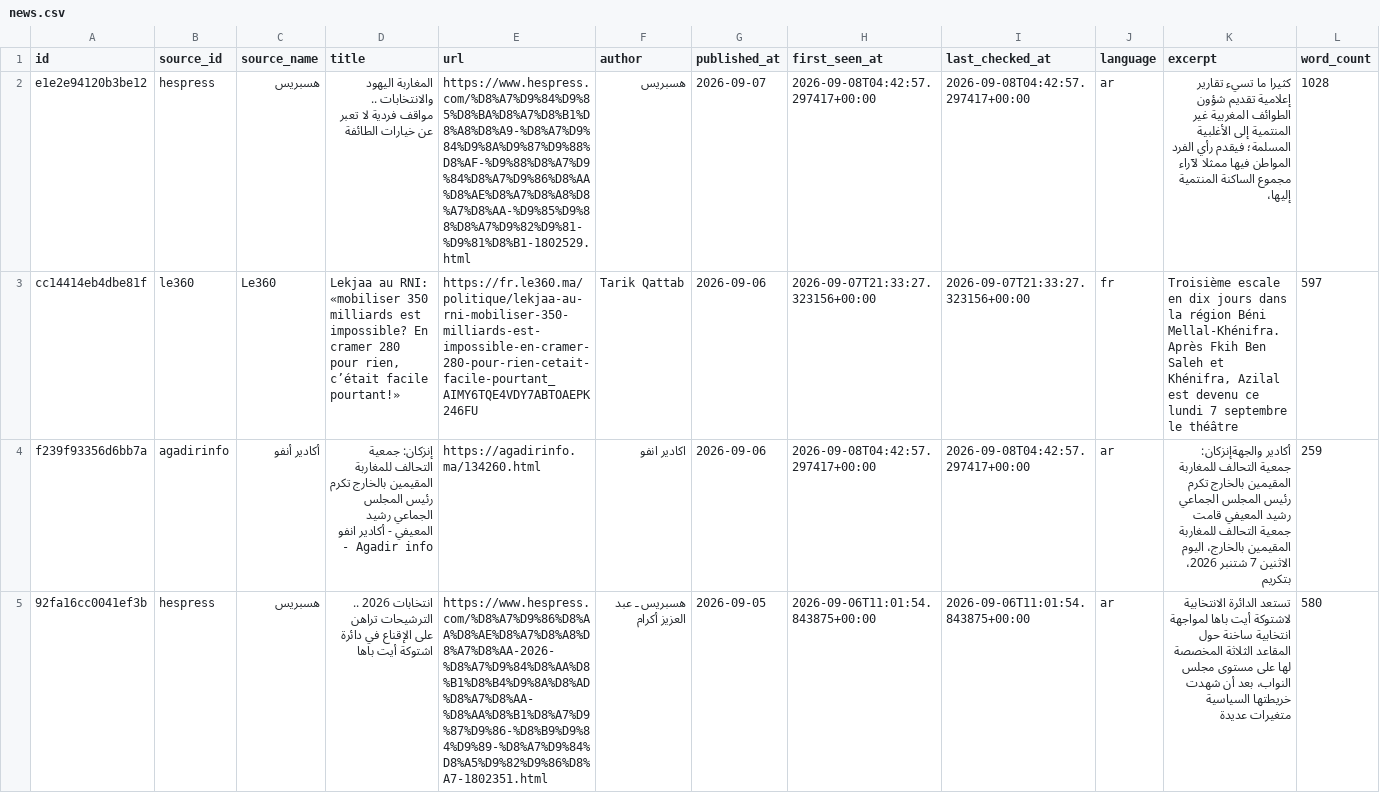
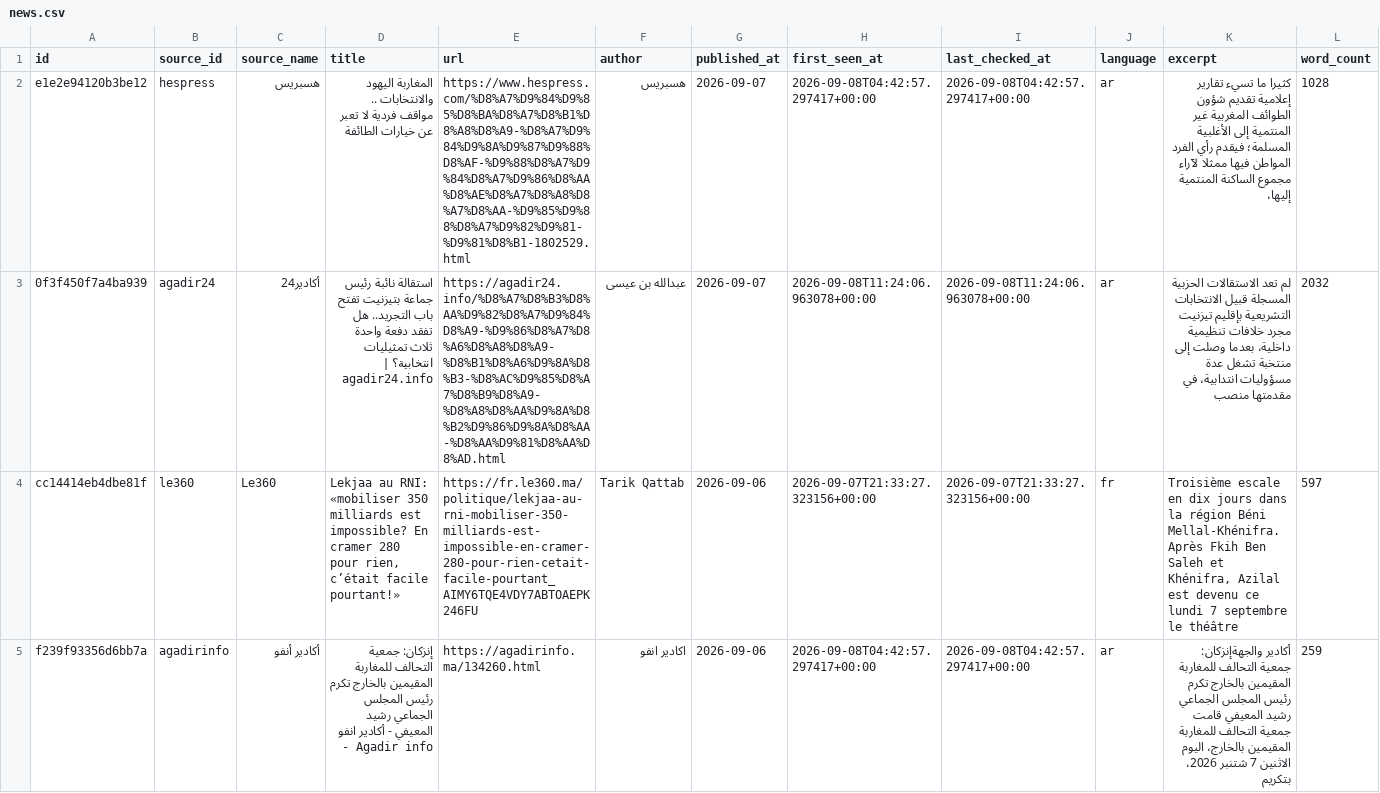
Before and after one commit to abdellatiflasri70-wq/SoussMassaMonitor, a CSV file: data/news.csv, drawn as a sheet; only a part is shown; the shorter side is filled out with more unchanged rows; rows hold the shown columns only; the diff names each change by its address in the sheet, - before the commit and + after, or states it on an @@ line.

```diff
--- a/data/news.csv
+++ b/data/news.csv
+row 3: 0f3f450f7a4ba939 | agadir24 | أكادير24 | استقالة نائبة رئيس جماعة بتيزنيت تفتح باب التجريد.. هل تفقد دفعة واحدة ثلاث تمثيليات انتخابية؟ | agadir24.info | https://agadir24.info/%D8%A7%D8%B3%D8%AA%D9%82%D8%A7%D9%84%D8%A9-%D9%86%D8%A7%D8%A6%D8%A8%D8%A9-%D8%B1%D8%A6%D9%8A%D8%B3-%D8%AC%D9%85%D8%A7%D8%B9%D8%A9-%D8%A8%D8%AA%D9%8A%D8%B2%D9%86%D9%8A%D8%AA-%D8%AA%D9%81%D8%AA%D8%AD.html | عبدالله بن عيسى | 2026-09-07 | 2026-09-08T11:24:06.963078+00:00 | 2026-09-08T11:24:06.963078+00:00 | ar | لم تعد الاستقالات الحزبية المسجلة قبيل الانتخابات التشريعية بإقليم تيزنيت مجرد خلافات تنظيمية داخلية، بعدما وصلت إلى منتخبة تشغل عدة مسؤوليات انتدابية، في مقدمتها منصب | 2032
```
Also changed, not shown: 4 other files.
